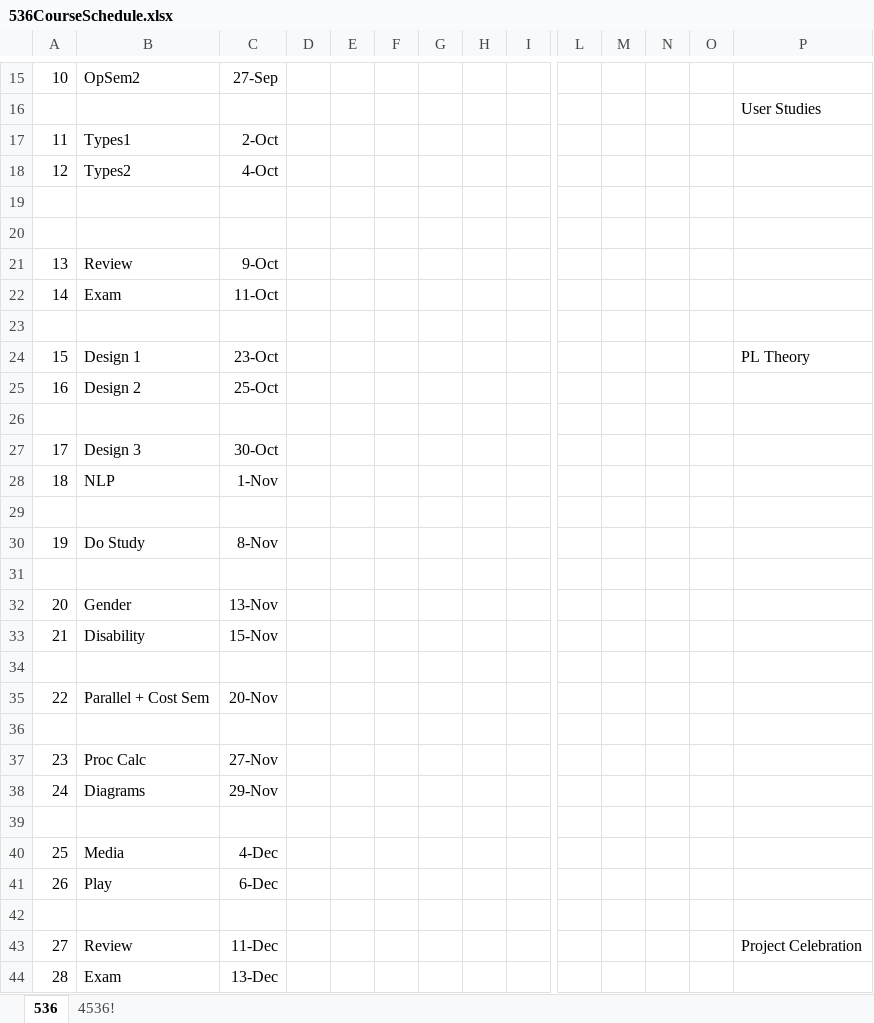
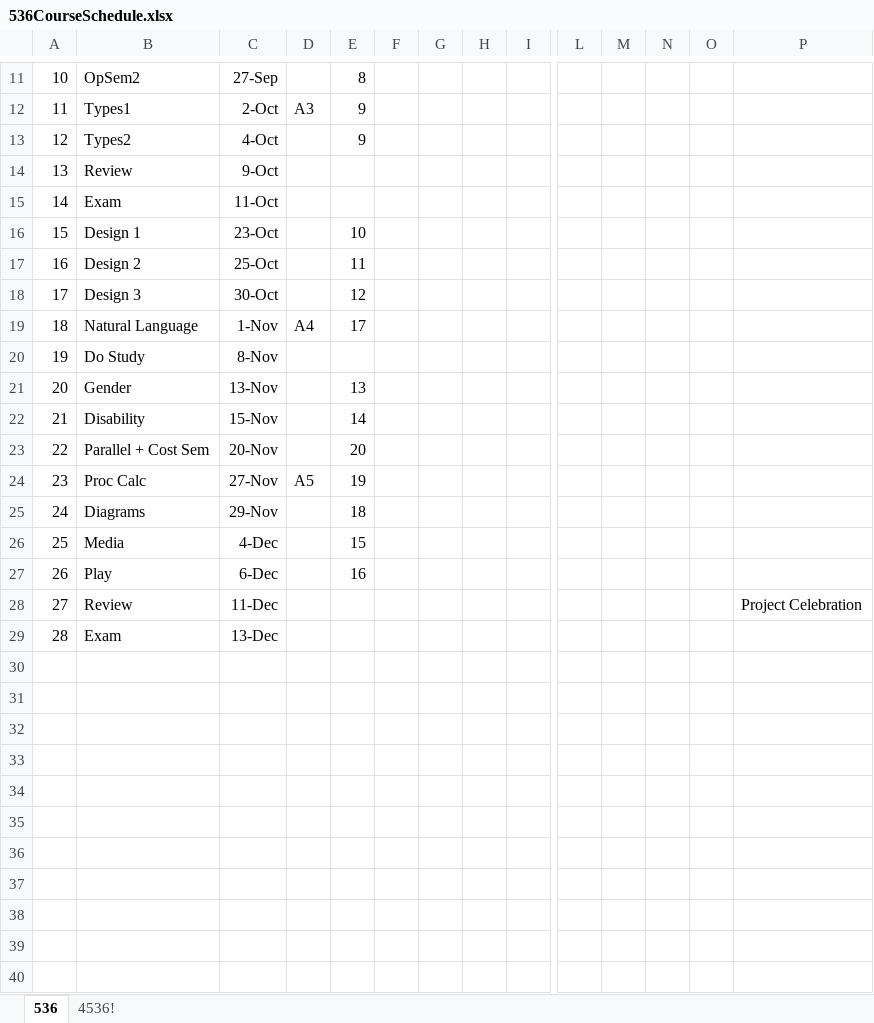
Before and after one commit to rbohrer/pl-course, an Excel workbook: 536CourseSchedule.xlsx, sheet 536, drawn as a sheet; only a part is shown, gaps mark what is left out; the shorter side is filled out with more unchanged rows; values as stored, in another font and other column widths than the file's, no borders; removed rows and columns are numbered as before the commit, all else as after; rows hold the shown columns only; the diff covers the shown part only; the diff names each change by its address in the sheet, - before the commit and + after, or states it on an @@ line.

```diff
--- a/536CourseSchedule.xlsx (sheet 536)
+++ b/536CourseSchedule.xlsx (sheet 536)
-E11: (empty)
+E11: 8
-row 16:  |  |  |  |  |  |  |  |  |  |  |  |  | User Studies
-D12: (empty)
+D12: A3
-E12:E13: (empty)
+E12:E13: 9
-row 19: (empty)
-row 20: (empty)
-row 23: (empty)
-E16: (empty)
+E16: 10
-P16: PL Theory
+P16: (empty)
-E17: (empty)
+E17: 11
-row 26: (empty)
-E18: (empty)
+E18: 12
-row 28: 18 | NLP | 1-Nov
-row 19: (empty)
+row 19: 18 | Natural Language | 1-Nov | A4 | 17
-row 31: (empty)
-E21: (empty)
+E21: 13
-E22: (empty)
+E22: 14
-row 34: (empty)
-E23: (empty)
+E23: 20
-row 36: (empty)
-D24: (empty)
+D24: A5
-E24: (empty)
+E24: 19
-E25: (empty)
+E25: 18
-row 39: (empty)
-E26: (empty)
+E26: 15
-E27: (empty)
+E27: 16
-row 42: (empty)
```
Also changed, not shown: 1 added row, 5 removed rows and 15 edited cells elsewhere in this sheet, sheet 4536!, 5 other files.
